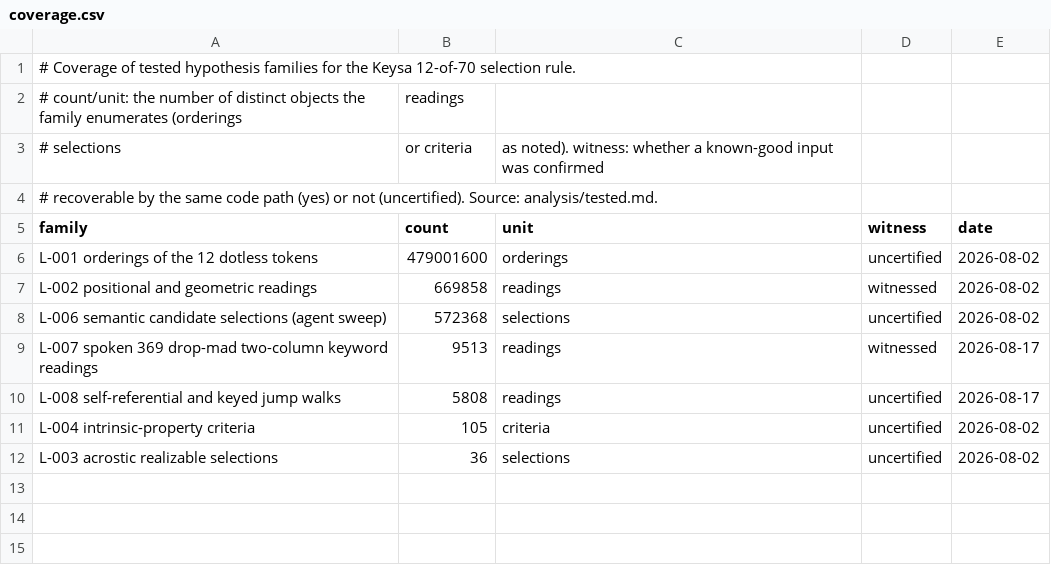
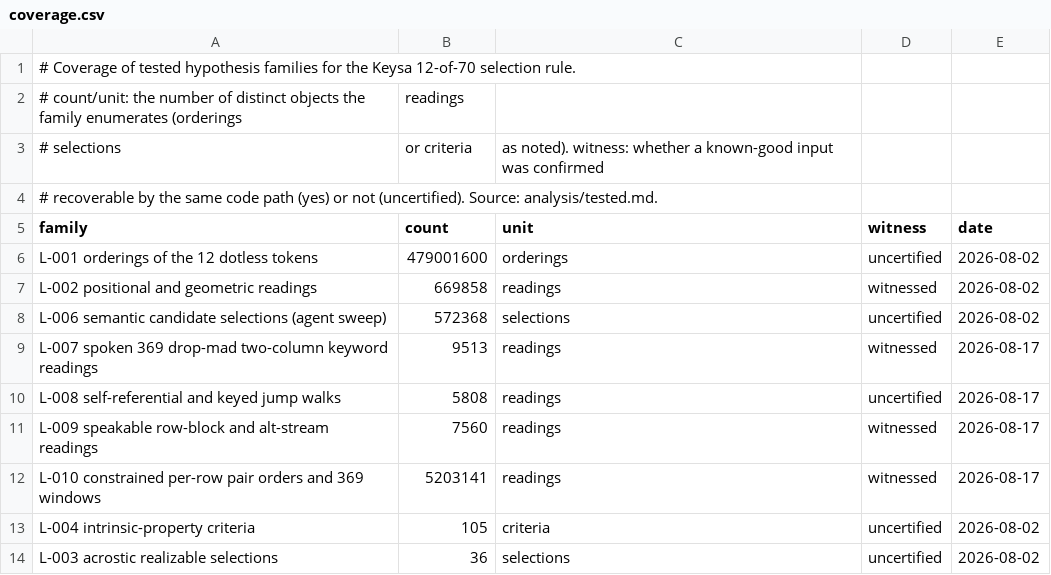
Before and after one commit to ebreen/open-crypto-puzzles, a CSV file: 2-mid-prizes/keysa-crack-the-seed-369ksats/data/coverage.csv, drawn as a sheet.

```diff
--- a/2-mid-prizes/keysa-crack-the-seed-369ksats/data/coverage.csv
+++ b/2-mid-prizes/keysa-crack-the-seed-369ksats/data/coverage.csv
@@ -10,2 +10,4 @@ L-007 spoken 369 drop-mad two-column keyword readings,9513,readings,witnessed,20
 L-008 self-referential and keyed jump walks,5808,readings,uncertified,2026-08-17
+L-009 speakable row-block and alt-stream readings,7560,readings,witnessed,2026-08-17
+L-010 constrained per-row pair orders and 369 windows,5203141,readings,witnessed,2026-08-17
 L-004 intrinsic-property criteria,105,criteria,uncertified,2026-08-02
```
Also changed, not shown: 7 other files.
